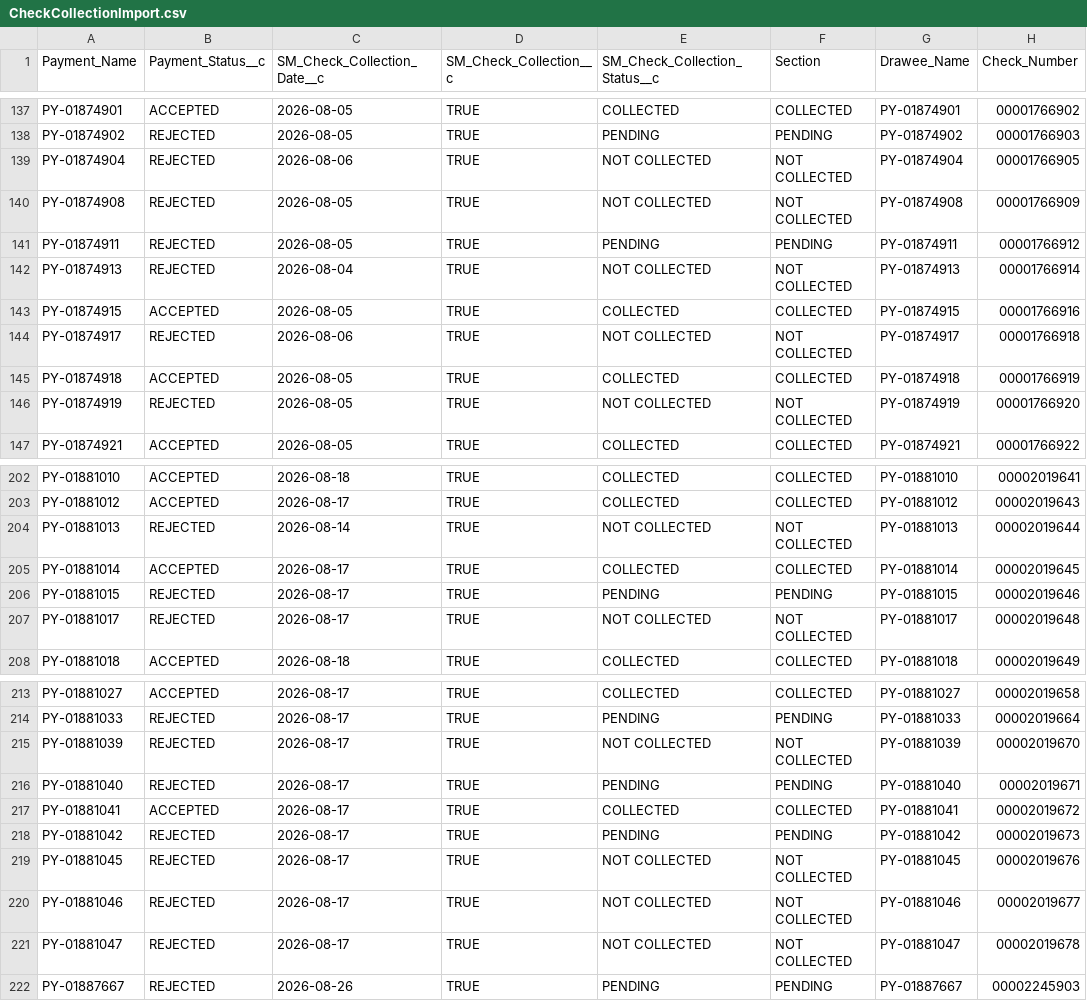
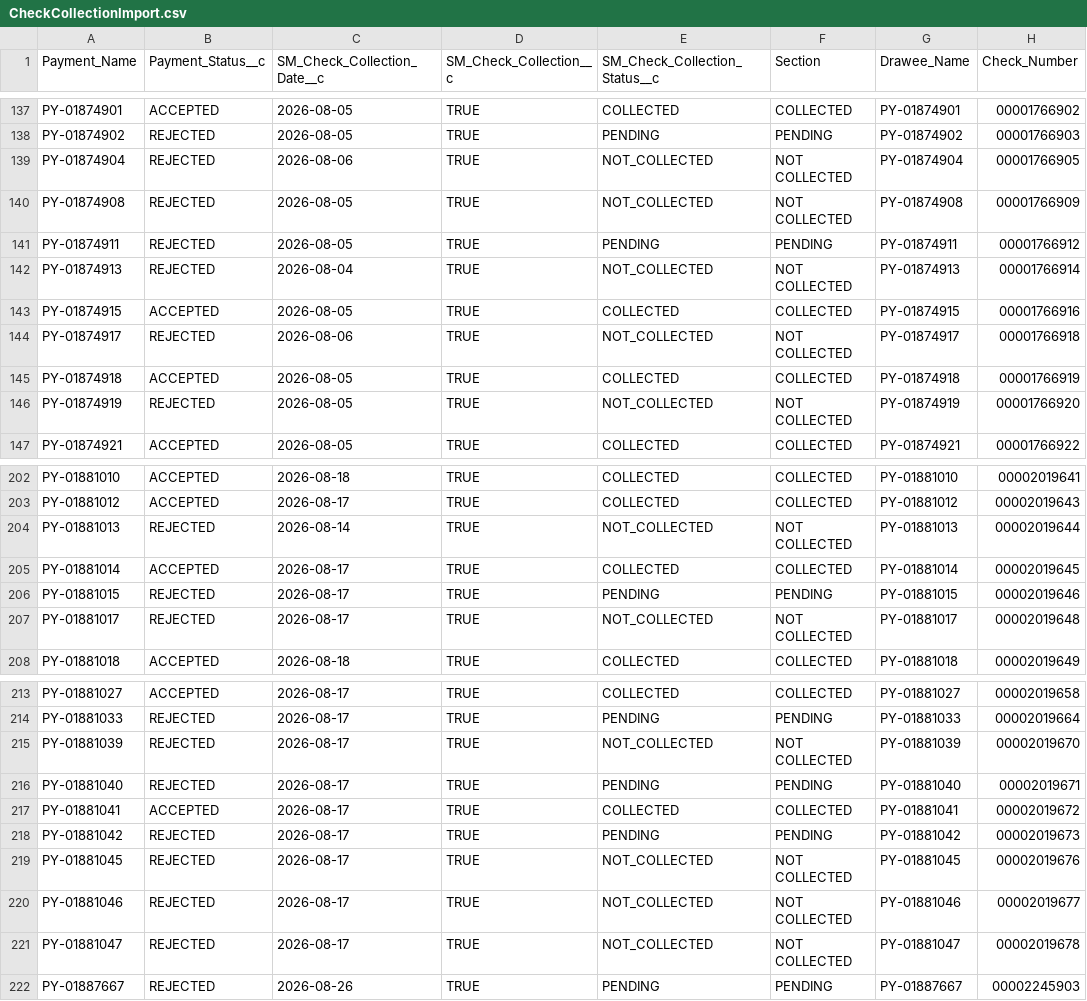
Before and after one commit to calopezp/SCRIPTS_LCS_2025, a CSV file: COLLECTIONS/COLLECTIONS/CheckCollectionImport.csv, drawn as a sheet; only a part is shown, gaps mark what is left out; the diff covers the shown part only; the diff names each change by its address in the sheet, - before the commit and + after, or states it on an @@ line.

```diff
--- a/COLLECTIONS/COLLECTIONS/CheckCollectionImport.csv
+++ b/COLLECTIONS/COLLECTIONS/CheckCollectionImport.csv
-E139:E140 (SM_Check_Collection_Status__c): NOT COLLECTED
+E139:E140 (SM_Check_Collection_Status__c): NOT_COLLECTED
-E142 (SM_Check_Collection_Status__c): NOT COLLECTED
+E142 (SM_Check_Collection_Status__c): NOT_COLLECTED
-E144 (SM_Check_Collection_Status__c): NOT COLLECTED
+E144 (SM_Check_Collection_Status__c): NOT_COLLECTED
-E146 (SM_Check_Collection_Status__c): NOT COLLECTED
+E146 (SM_Check_Collection_Status__c): NOT_COLLECTED
-E204 (SM_Check_Collection_Status__c): NOT COLLECTED
+E204 (SM_Check_Collection_Status__c): NOT_COLLECTED
-E207 (SM_Check_Collection_Status__c): NOT COLLECTED
+E207 (SM_Check_Collection_Status__c): NOT_COLLECTED
-E215 (SM_Check_Collection_Status__c): NOT COLLECTED
+E215 (SM_Check_Collection_Status__c): NOT_COLLECTED
-E219:E221 (SM_Check_Collection_Status__c): NOT COLLECTED
+E219:E221 (SM_Check_Collection_Status__c): NOT_COLLECTED
```
Also changed, not shown: 27 edited cells elsewhere in this file, 3 other files.
